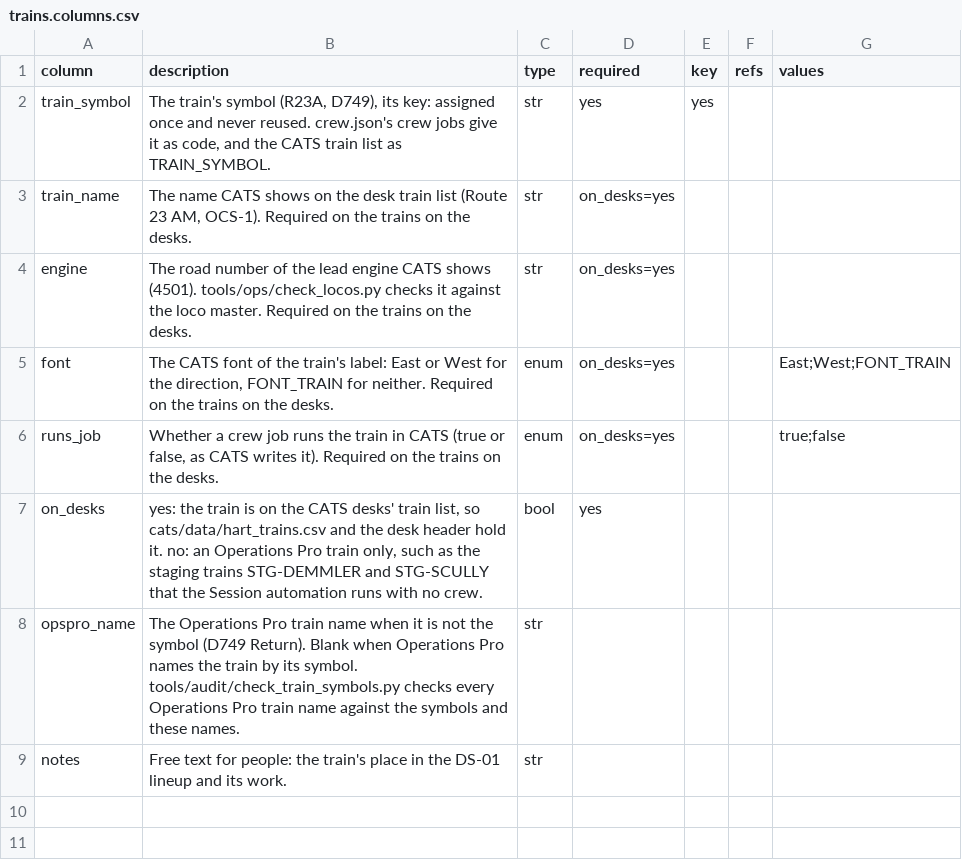
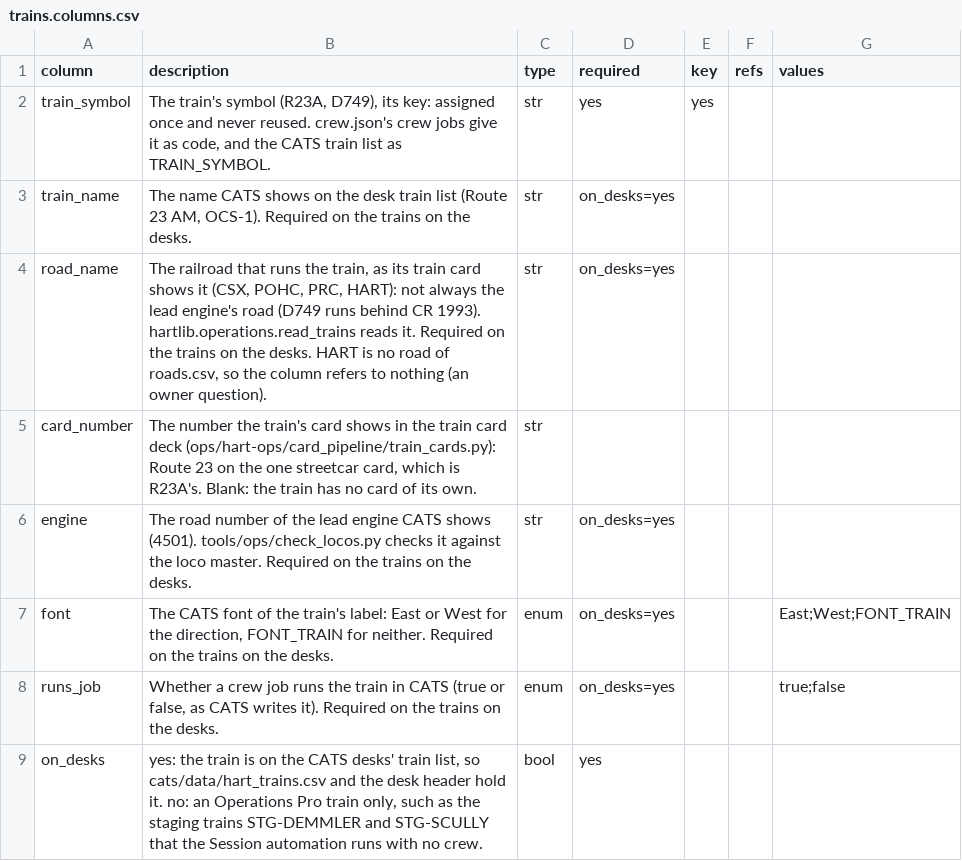
Before and after one commit to lnevo/hart, a CSV file: ops/hart-ops/data/trains.columns.csv, drawn as a sheet; only a part is shown; the shorter side is filled out with more unchanged rows.

```diff
--- a/ops/hart-ops/data/trains.columns.csv
+++ b/ops/hart-ops/data/trains.columns.csv
@@ -3,2 +3,4 @@ train_symbol,"The train's symbol (R23A, D749), its key: assigned once and never
 train_name,"The name CATS shows on the desk train list (Route 23 AM, OCS-1). Required on the trains on the desks.",str,on_desks=yes,,,
+road_name,"The railroad that runs the train, as its train card shows it (CSX, POHC, PRC, HART): not always the lead engine's road (D749 runs behind CR 1993). hartlib.operations.read_trains reads it. Required on the trains on the desks. HART is no road of roads.csv, so the column refers to nothing (an owner question).",str,on_desks=yes,,,
+card_number,"The number the train's card shows in the train card deck (ops/hart-ops/card_pipeline/train_cards.py): Route 23 on the one streetcar card, which is R23A's. Blank: the train has no card of its own.",str,,,,
 engine,"The road number of the lead engine CATS shows (4501). tools/ops/check_locos.py checks it against the loco master. Required on the trains on the desks.",str,on_desks=yes,,,
```
Also changed, not shown: ops/hart-ops/data/trains.csv, tools/audit/hand_tables.csv, 16 other files.
